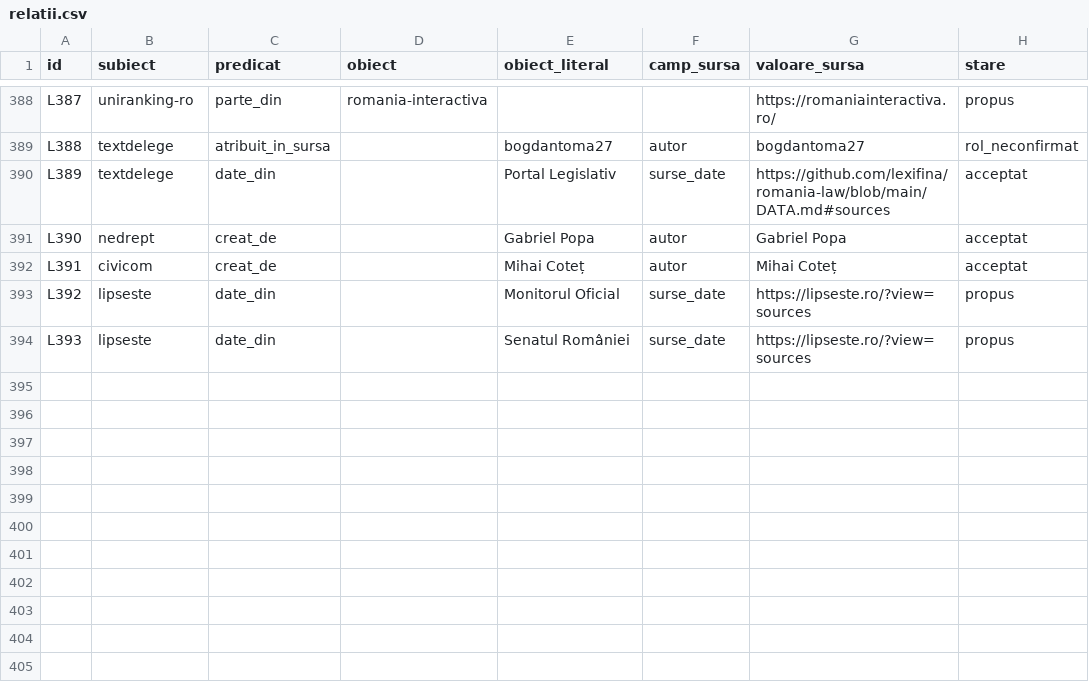
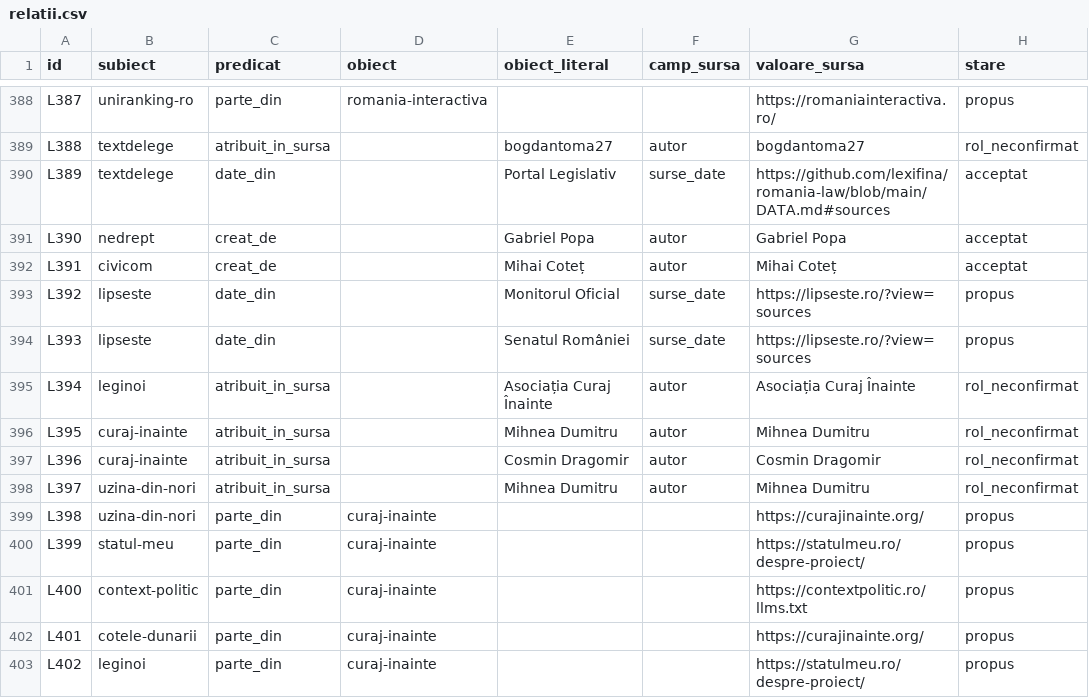
Before and after one commit to gov2-ro/awesome-civtech-ro, a CSV file: data/taxonomy-v2/integrare/relatii.csv, drawn as a sheet; only a part is shown, gaps mark what is left out; the diff names each change by its address in the sheet, - before the commit and + after, or states it on an @@ line.

```diff
--- a/data/taxonomy-v2/integrare/relatii.csv
+++ b/data/taxonomy-v2/integrare/relatii.csv
+row 395: L394 | leginoi | atribuit_in_sursa |  | Asociația Curaj Înainte | autor | Asociația Curaj Înainte | rol_neconfirmat
+row 396: L395 | curaj-inainte | atribuit_in_sursa |  | Mihnea Dumitru | autor | Mihnea Dumitru | rol_neconfirmat
+row 397: L396 | curaj-inainte | atribuit_in_sursa |  | Cosmin Dragomir | autor | Cosmin Dragomir | rol_neconfirmat
+row 398: L397 | uzina-din-nori | atribuit_in_sursa |  | Mihnea Dumitru | autor | Mihnea Dumitru | rol_neconfirmat
+row 399: L398 | uzina-din-nori | parte_din | curaj-inainte |  |  | https://curajinainte.org/ | propus
+row 400: L399 | statul-meu | parte_din | curaj-inainte |  |  | https://statulmeu.ro/despre-proiect/ | propus
+row 401: L400 | context-politic | parte_din | curaj-inainte |  |  | https://contextpolitic.ro/llms.txt | propus
+row 402: L401 | cotele-dunarii | parte_din | curaj-inainte |  |  | https://curajinainte.org/ | propus
+row 403: L402 | leginoi | parte_din | curaj-inainte |  |  | https://statulmeu.ro/despre-proiect/ | propus
```
Also changed, not shown: data/taxonomy-v2/observatii/documentare/rezumat.csv, data/taxonomy-v2/observatii/inventare/acoperire.csv, 31 other files.
